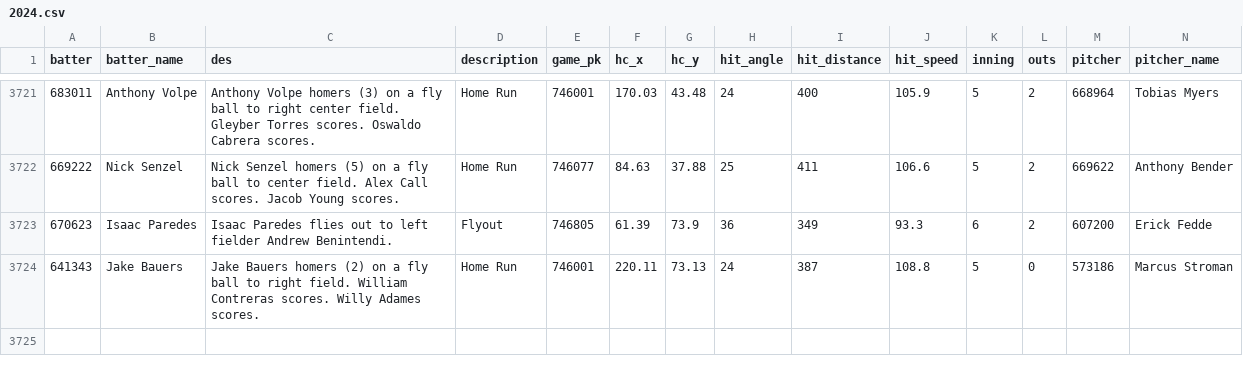
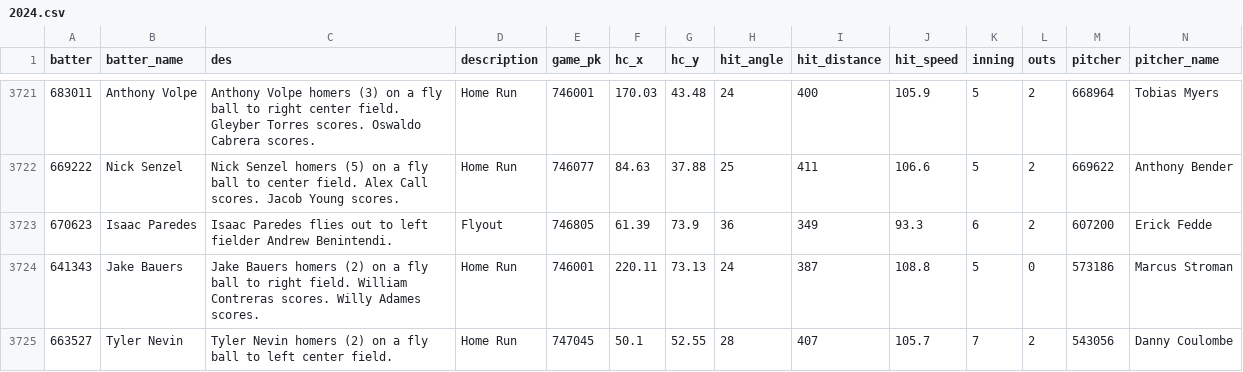
Before and after one commit to NimbleValley/home-run-api, a CSV file: site/data/2024.csv, drawn as a sheet; only a part is shown, gaps mark what is left out; rows hold the shown columns only; the diff names each change by its address in the sheet, - before the commit and + after, or states it on an @@ line.

Commit message:
Upload data

```diff
--- a/site/data/2024.csv
+++ b/site/data/2024.csv
+row 3725: 663527 | Tyler Nevin | Tyler Nevin homers (2) on a fly ball to left center field. | Home Run | 747045 | 50.1 | 52.55 | 28 | 407 | 105.7 | 7 | 2 | 543056 | Danny Coulombe
```
Also changed, not shown: 33 other files.
